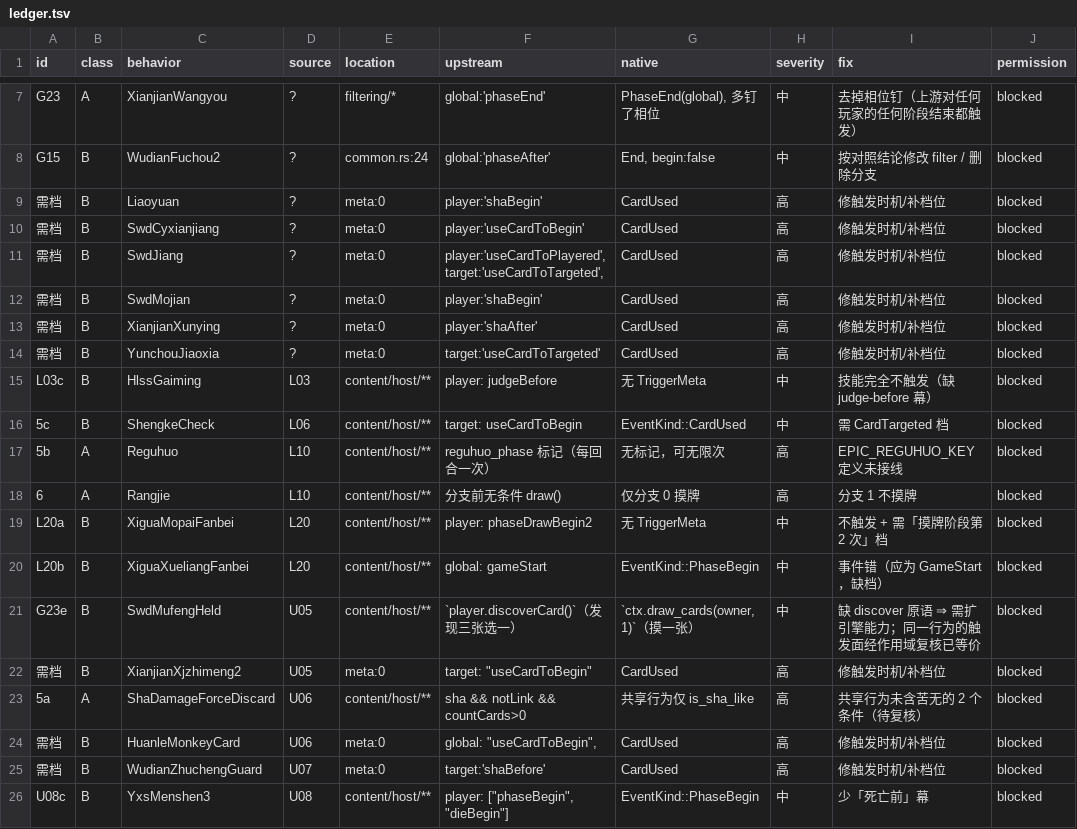
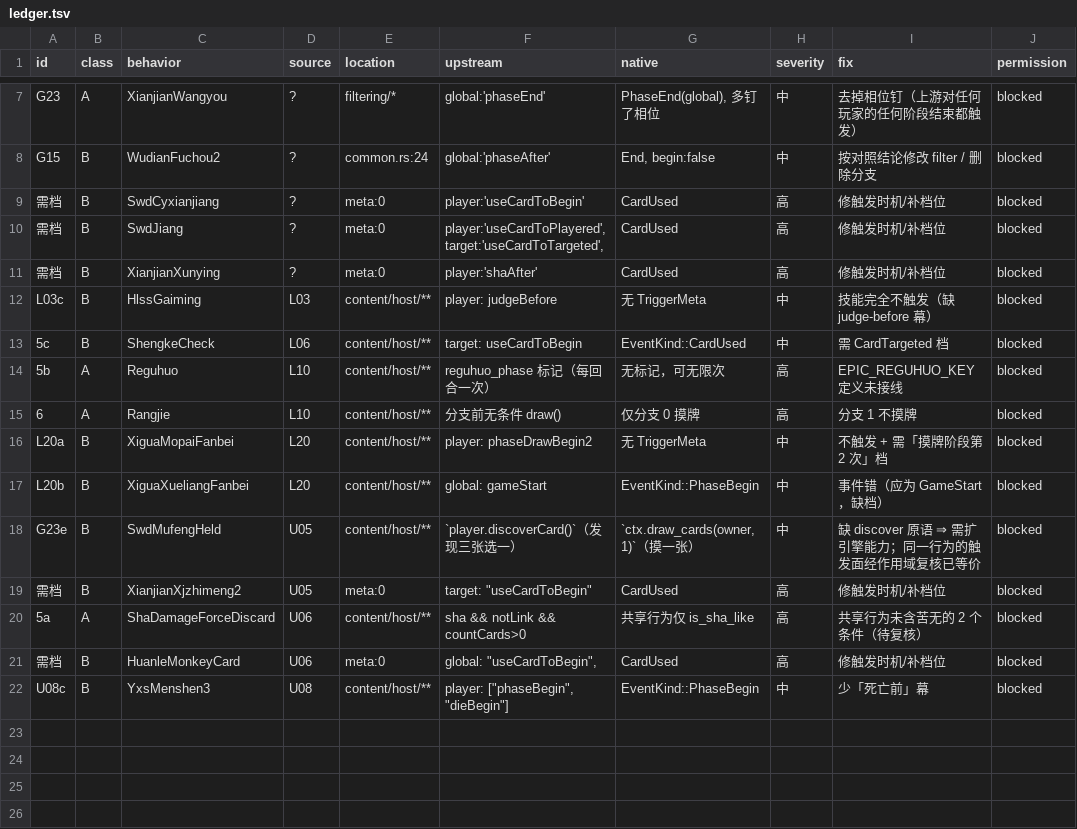
Before and after one commit to RuyimgByCN/RuyimgByCN-noname-ruyimg-modified, a TSV file: docs/operations/evidence/2026-10-19-defect-ledger/ledger.tsv, drawn as a sheet; only a part is shown, gaps mark what is left out.

Commit message:
fix(ledger): 按双证据再移 4 行(25→21)——zhucheng守衛/燎原/墨剑/狡黠
- 四行的时序敏感结果都有测试断言，且与上游 shaBefore/shaBegin/useCardToTargeted 逐条对上。
- 台账 21(A9/B12)；需档 9→5；已登记差异 10→8。
- 累计 12 行属同一类『CardUsed 帧语义足够』⇒『缺3个枚举槽位』方案基本可放弃。
- 脚本单测 163 OK；preflight 20 项通过。

```diff
--- a/docs/operations/evidence/2026-10-19-defect-ledger/ledger.tsv
+++ b/docs/operations/evidence/2026-10-19-defect-ledger/ledger.tsv
@@ -8,8 +8,5 @@ G23	A	XianjianWangyou	?	filtering/*	global:'phaseEnd'	PhaseEnd(global), 多钉
 G15	B	WudianFuchou2	?	common.rs:24	global:'phaseAfter'	End, begin:false	中	按对照结论修改 filter / 删除分支	blocked
-需档	B	Liaoyuan	?	meta:0	player:'shaBegin'	CardUsed	高	修触发时机/补档位	blocked
 需档	B	SwdCyxianjiang	?	meta:0	player:'useCardToBegin'	CardUsed	高	修触发时机/补档位	blocked
 需档	B	SwdJiang	?	meta:0	player:'useCardToPlayered', target:'useCardToTargeted',	CardUsed	高	修触发时机/补档位	blocked
-需档	B	SwdMojian	?	meta:0	player:'shaBegin'	CardUsed	高	修触发时机/补档位	blocked
 需档	B	XianjianXunying	?	meta:0	player:'shaAfter'	CardUsed	高	修触发时机/补档位	blocked
-需档	B	YunchouJiaoxia	?	meta:0	target:'useCardToTargeted'	CardUsed	高	修触发时机/补档位	blocked
 L03c	B	HlssGaiming	L03	content/host/**	player: judgeBefore	无 TriggerMeta	中	技能完全不触发（缺 judge-before 幕）	blocked
@@ -24,3 +21,2 @@ G23e	B	SwdMufengHeld	U05	content/host/**	`player.discoverCard()`（发现三张
 需档	B	HuanleMonkeyCard	U06	meta:0	global: "useCardToBegin",	CardUsed	高	修触发时机/补档位	blocked
-需档	B	WudianZhuchengGuard	U07	meta:0	target:'shaBefore'	CardUsed	高	修触发时机/补档位	blocked
 U08c	B	YxsMenshen3	U08	content/host/**	player: ["phaseBegin", "dieBegin"]	EventKind::PhaseBegin	中	少「死亡前」幕	blocked
```
Also changed, not shown: 5 other files.
